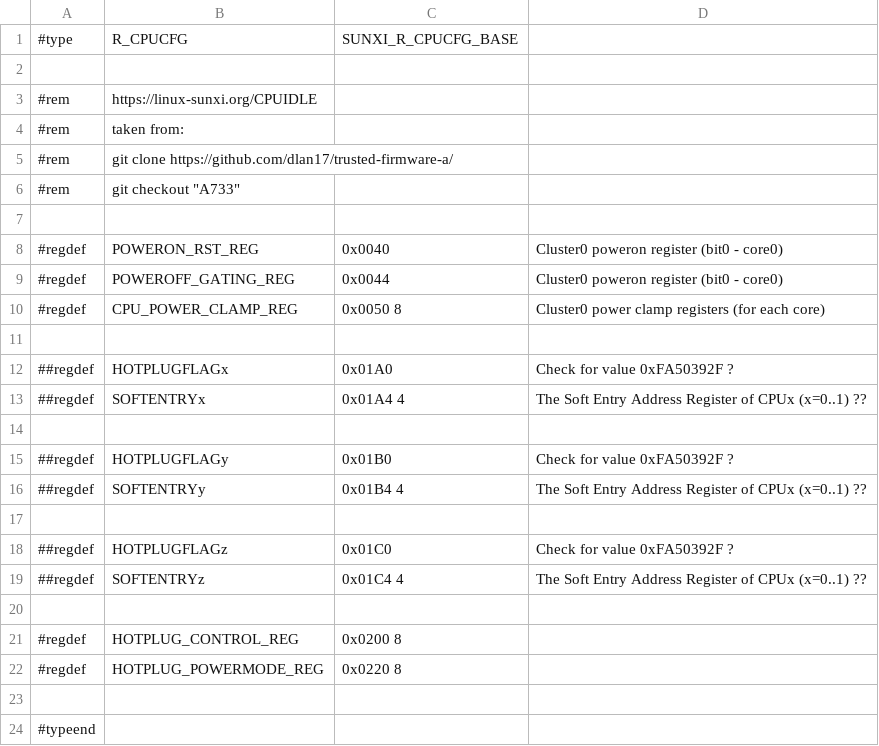
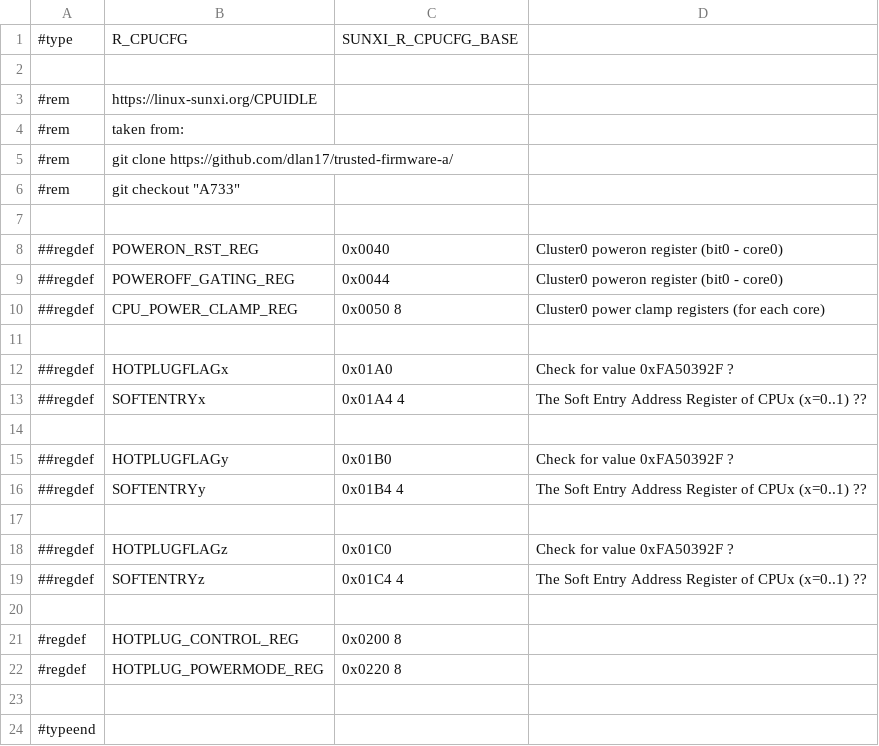
Before and after one commit to ua1arn/hftrx, a CSV file: tools/genregdefs/aw_a733/r_cpucfg.csv, drawn as a sheet.

```diff
--- a/tools/genregdefs/aw_a733/r_cpucfg.csv
+++ b/tools/genregdefs/aw_a733/r_cpucfg.csv
@@ -7,5 +7,5 @@
 
-#regdef; POWERON_RST_REG; 0x0040; Cluster0 poweron register (bit0 - core0)
-#regdef; POWEROFF_GATING_REG; 0x0044; Cluster0 poweron register (bit0 - core0)
-#regdef; CPU_POWER_CLAMP_REG; 0x0050 8;	Cluster0 power clamp registers (for each core)
+##regdef; POWERON_RST_REG; 0x0040; Cluster0 poweron register (bit0 - core0)
+##regdef; POWEROFF_GATING_REG; 0x0044; Cluster0 poweron register (bit0 - core0)
+##regdef; CPU_POWER_CLAMP_REG; 0x0050 8;	Cluster0 power clamp registers (for each core)
 
```
Also changed, not shown: 3 other files.
